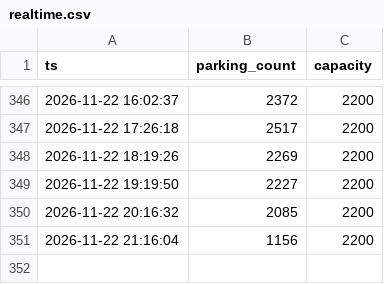
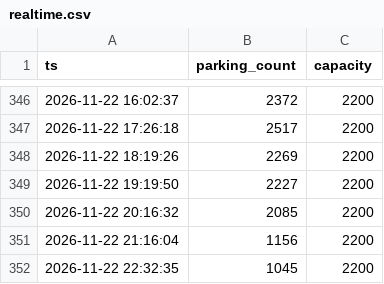
Before and after one commit to jinwook-kim-dev/exit-forecast, a CSV file: pipeline/state/realtime.csv, drawn as a sheet; only a part is shown, gaps mark what is left out; the diff names each change by its address in the sheet, - before the commit and + after, or states it on an @@ line.

```diff
--- a/pipeline/state/realtime.csv
+++ b/pipeline/state/realtime.csv
+row 352: 2026-11-22 22:32:35 | 1045 | 2200
```
Also changed, not shown: 2 other files.
